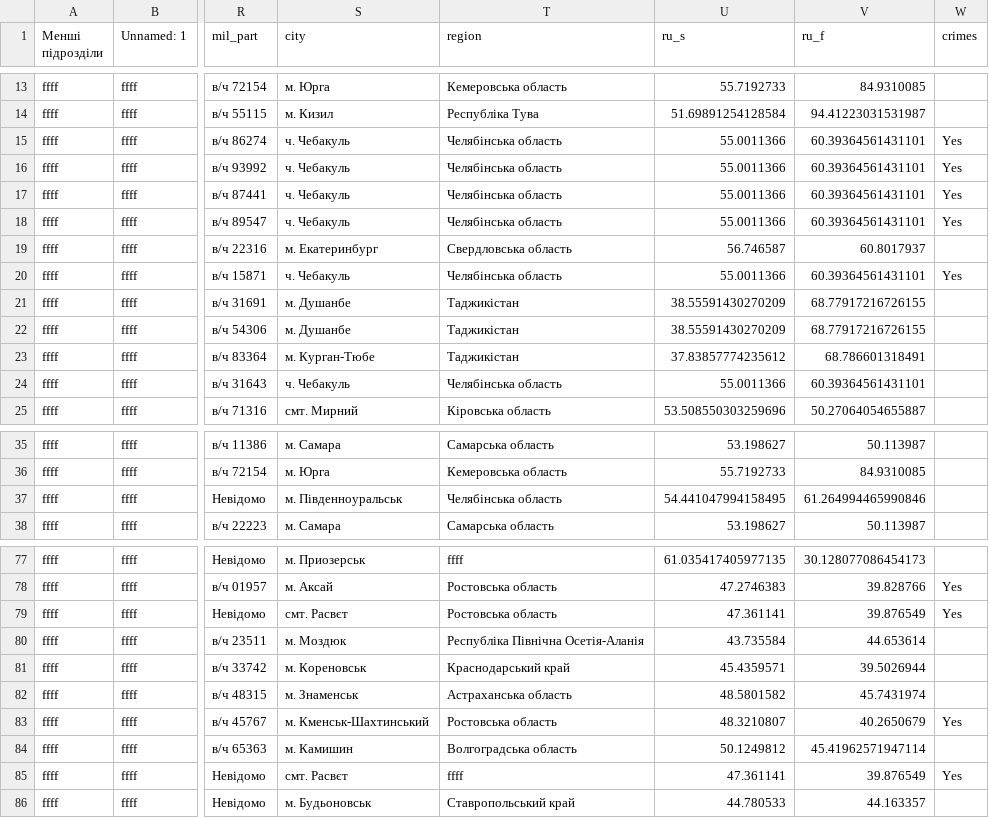
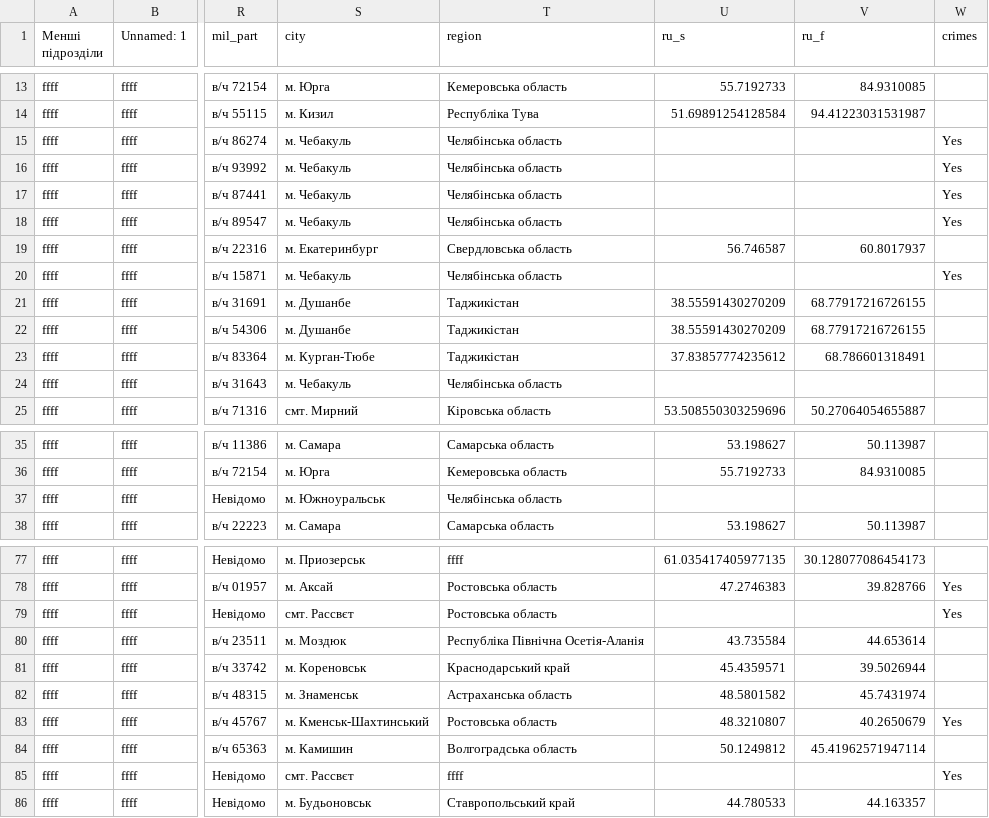
Before and after one commit to HubashovD/project_russian_war_structure, a CSV file: data/map.csv, drawn as a sheet; only a part is shown, gaps mark what is left out; the diff names each change by its address in the sheet, - before the commit and + after, or states it on an @@ line.

Commit message:
Update map.csv

```diff
--- a/data/map.csv
+++ b/data/map.csv
-S15:S18 (city): ч. Чебакуль
+S15:S18 (city): м. Чебакуль
-U15:U18 (ru_s): 55.0011366
+U15:U18 (ru_s): (empty)
-V15:V18 (ru_f): 60.39364561431101
+V15:V18 (ru_f): (empty)
-S20 (city): ч. Чебакуль
+S20 (city): м. Чебакуль
-U20 (ru_s): 55.0011366
+U20 (ru_s): (empty)
-V20 (ru_f): 60.39364561431101
+V20 (ru_f): (empty)
-S24 (city): ч. Чебакуль
+S24 (city): м. Чебакуль
-U24 (ru_s): 55.0011366
+U24 (ru_s): (empty)
-V24 (ru_f): 60.39364561431101
+V24 (ru_f): (empty)
-S37 (city): м. Південноуральськ
+S37 (city): м. Южноуральськ
-U37 (ru_s): 54.441047994158495
+U37 (ru_s): (empty)
-V37 (ru_f): 61.264994465990846
+V37 (ru_f): (empty)
-S79 (city): смт. Расвєт
+S79 (city): смт. Рассвєт
-U79 (ru_s): 47.361141
+U79 (ru_s): (empty)
-V79 (ru_f): 39.876549
+V79 (ru_f): (empty)
-S85 (city): смт. Расвєт
+S85 (city): смт. Рассвєт
-U85 (ru_s): 47.361141
+U85 (ru_s): (empty)
-V85 (ru_f): 39.876549
+V85 (ru_f): (empty)
```
